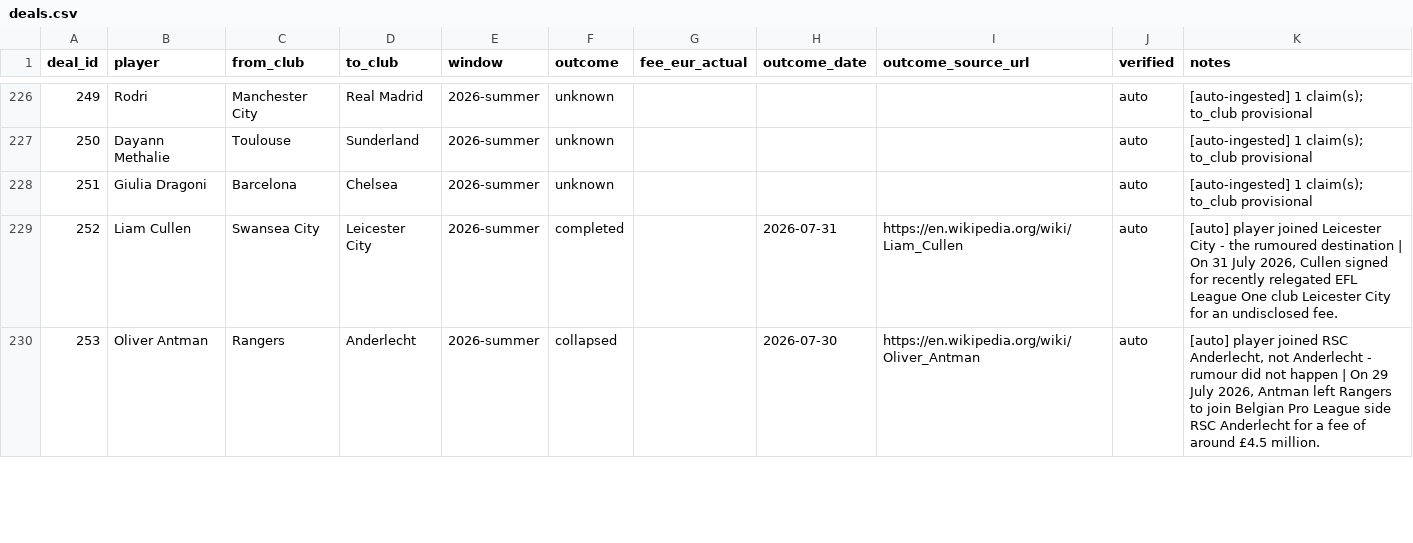
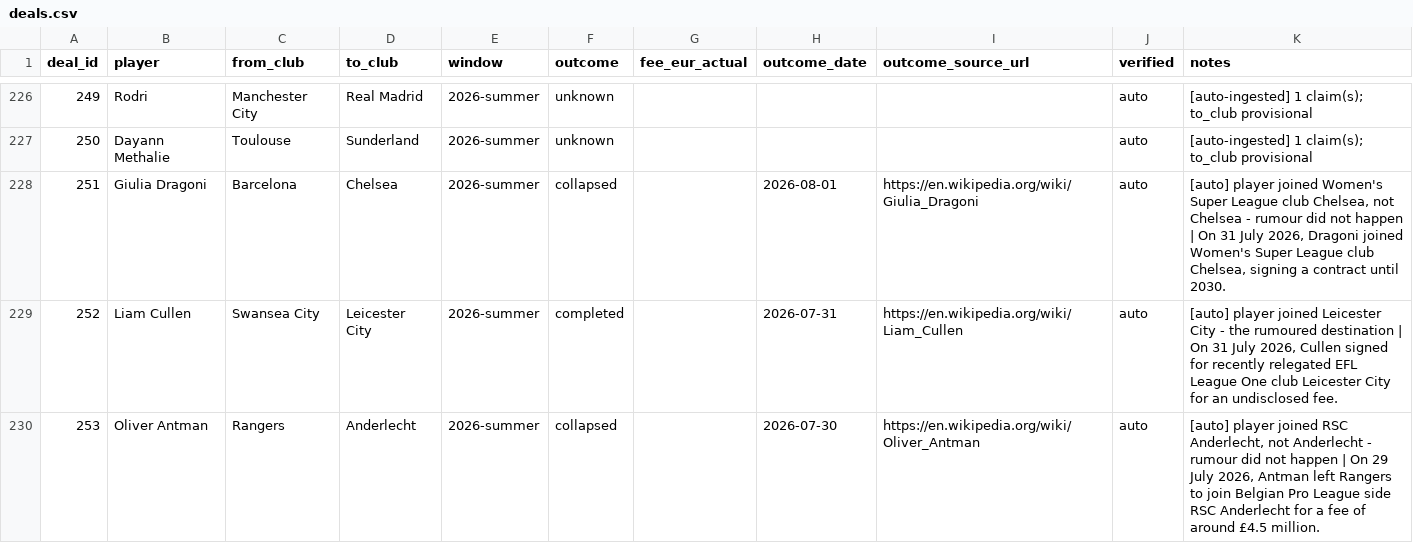
Before and after one commit to har27il/transfer-truth, a CSV file: ground-truth/deals.csv, drawn as a sheet; only a part is shown, gaps mark what is left out.

```diff
--- a/ground-truth/deals.csv
+++ b/ground-truth/deals.csv
@@ -227,3 +227,3 @@ deal_id,player,from_club,to_club,window,outcome,fee_eur_actual,outcome_date,outc
 250,Dayann Methalie,Toulouse,Sunderland,2026-summer,unknown,,,,auto,[auto-ingested] 1 claim(s); to_club provisional
-251,Giulia Dragoni,Barcelona,Chelsea,2026-summer,unknown,,,,auto,[auto-ingested] 1 claim(s); to_club provisional
+251,Giulia Dragoni,Barcelona,Chelsea,2026-summer,collapsed,,2026-08-01,https://en.wikipedia.org/wiki/Giulia_Dragoni,auto,"[auto] player joined Women's Super League club Chelsea, not Chelsea - rumour did not happen | On 31 July 2026, Dragoni joined Women's Super League club Chelsea, signing a contract until 2030."
 252,Liam Cullen,Swansea City,Leicester City,2026-summer,completed,,2026-07-31,https://en.wikipedia.org/wiki/Liam_Cullen,auto,"[auto] player joined Leicester City - the rumoured destination | On 31 July 2026, Cullen signed for recently relegated EFL League One club Leicester City for an undisclosed fee."
```
Also changed, not shown: 2 other files.
